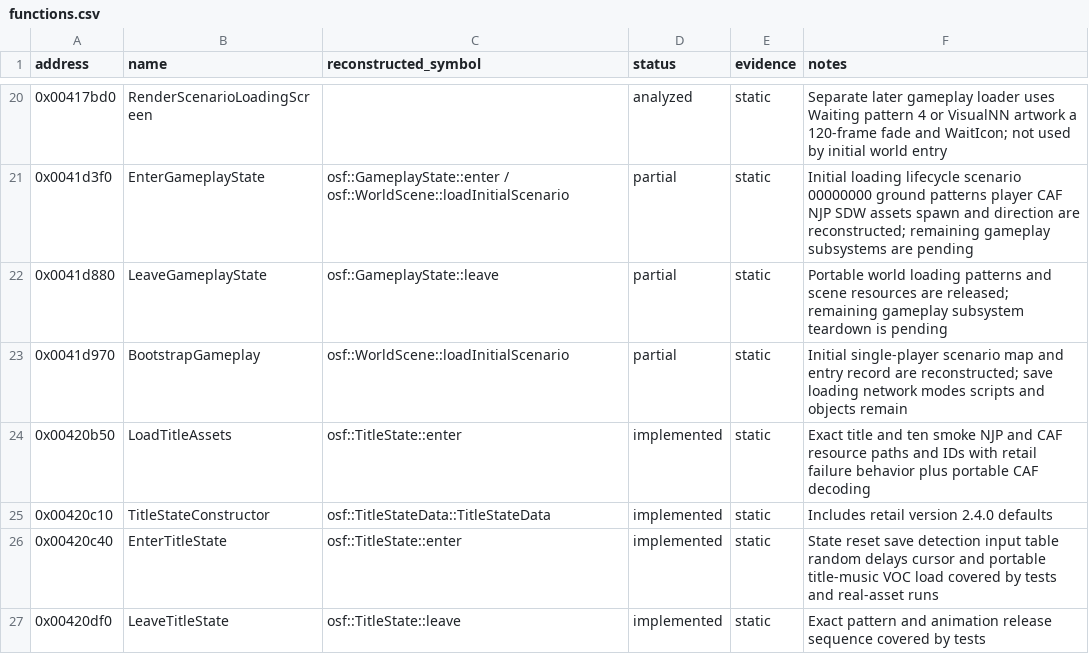
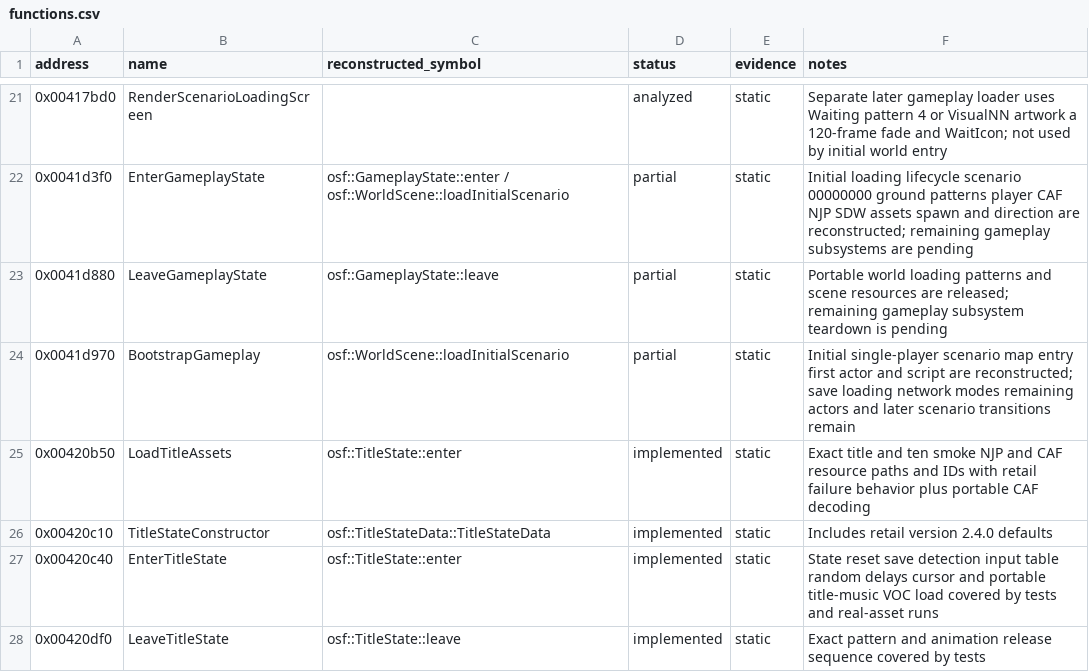
Before and after one commit to RednibCoding/OpenShadowFlare, a CSV file: src/SF_EXE/reverse/functions.csv, drawn as a sheet; only a part is shown, gaps mark what is left out; the diff covers the shown part only.

Commit message:
Reconstruct Ostare's scripted conversation and interaction UI

```diff
--- a/src/SF_EXE/reverse/functions.csv
+++ b/src/SF_EXE/reverse/functions.csv
@@ -22,3 +23,3 @@ address,name,reconstructed_symbol,status,evidence,notes
 0x0041d880,LeaveGameplayState,osf::GameplayState::leave,partial,static,Portable world loading patterns and scene resources are released; remaining gameplay subsystem teardown is pending
-0x0041d970,BootstrapGameplay,osf::WorldScene::loadInitialScenario,partial,static,Initial single-player scenario map and entry record are reconstructed; save loading network modes scripts and objects remain
+0x0041d970,BootstrapGameplay,osf::WorldScene::loadInitialScenario,partial,static,Initial single-player scenario map entry first actor and script are reconstructed; save loading network modes remaining actors and later scenario transitions remain
 0x00420b50,LoadTitleAssets,osf::TitleState::enter,implemented,static,Exact title and ten smoke NJP and CAF resource paths and IDs with retail failure behavior plus portable CAF decoding
```
Also changed, not shown: 14 added rows and 2 edited cells elsewhere in this file, 32 other files.
